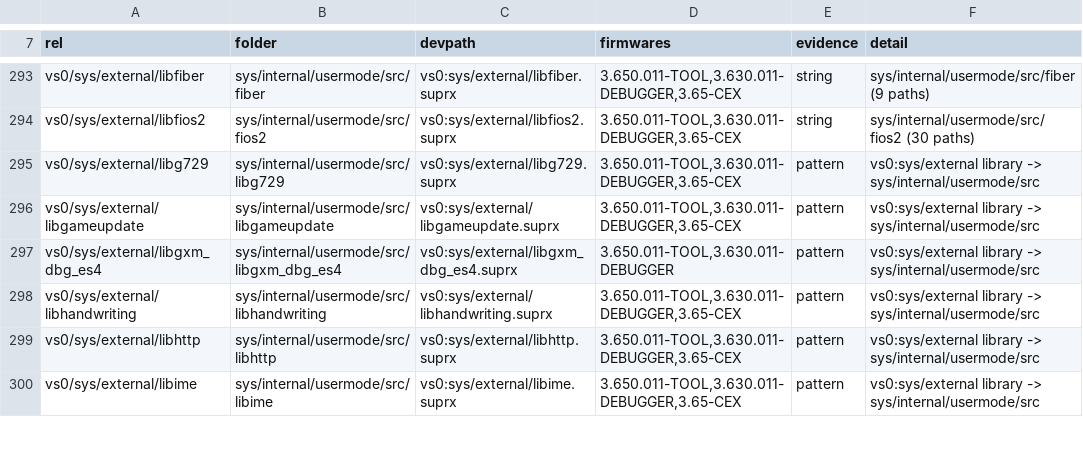
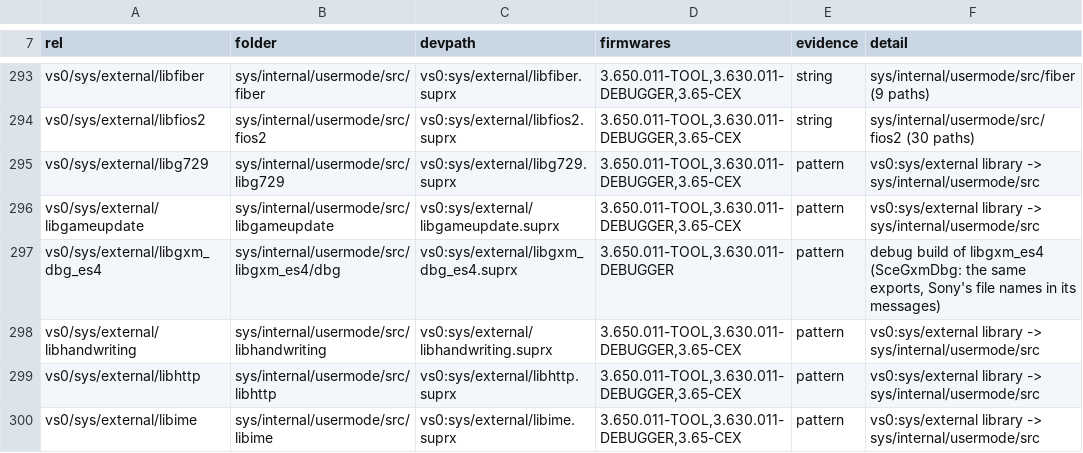
Before and after one commit to shoui520/psp2, a TSV file: release/modules.tsv, drawn as a sheet; only a part is shown, gaps mark what is left out.

Commit message:
libgxm_dbg_es4: the debug build of libgxm_es4, moved into its folder (libgxm_es4/dbg)

```diff
--- a/release/modules.tsv
+++ b/release/modules.tsv
@@ -296,3 +296,3 @@ vs0/sys/external/libg729	sys/internal/usermode/src/libg729	vs0:sys/external/libg
 vs0/sys/external/libgameupdate	sys/internal/usermode/src/libgameupdate	vs0:sys/external/libgameupdate.suprx	3.650.011-TOOL,3.630.011-DEBUGGER,3.65-CEX	pattern	vs0:sys/external library -> sys/internal/usermode/src
-vs0/sys/external/libgxm_dbg_es4	sys/internal/usermode/src/libgxm_dbg_es4	vs0:sys/external/libgxm_dbg_es4.suprx	3.650.011-TOOL,3.630.011-DEBUGGER	pattern	vs0:sys/external library -> sys/internal/usermode/src
+vs0/sys/external/libgxm_dbg_es4	sys/internal/usermode/src/libgxm_es4/dbg	vs0:sys/external/libgxm_dbg_es4.suprx	3.650.011-TOOL,3.630.011-DEBUGGER	pattern	debug build of libgxm_es4 (SceGxmDbg: the same exports, Sony's file names in its messages)
 vs0/sys/external/libhandwriting	sys/internal/usermode/src/libhandwriting	vs0:sys/external/libhandwriting.suprx	3.650.011-TOOL,3.630.011-DEBUGGER,3.65-CEX	pattern	vs0:sys/external library -> sys/internal/usermode/src
```
Also changed, not shown: 6 other files.
